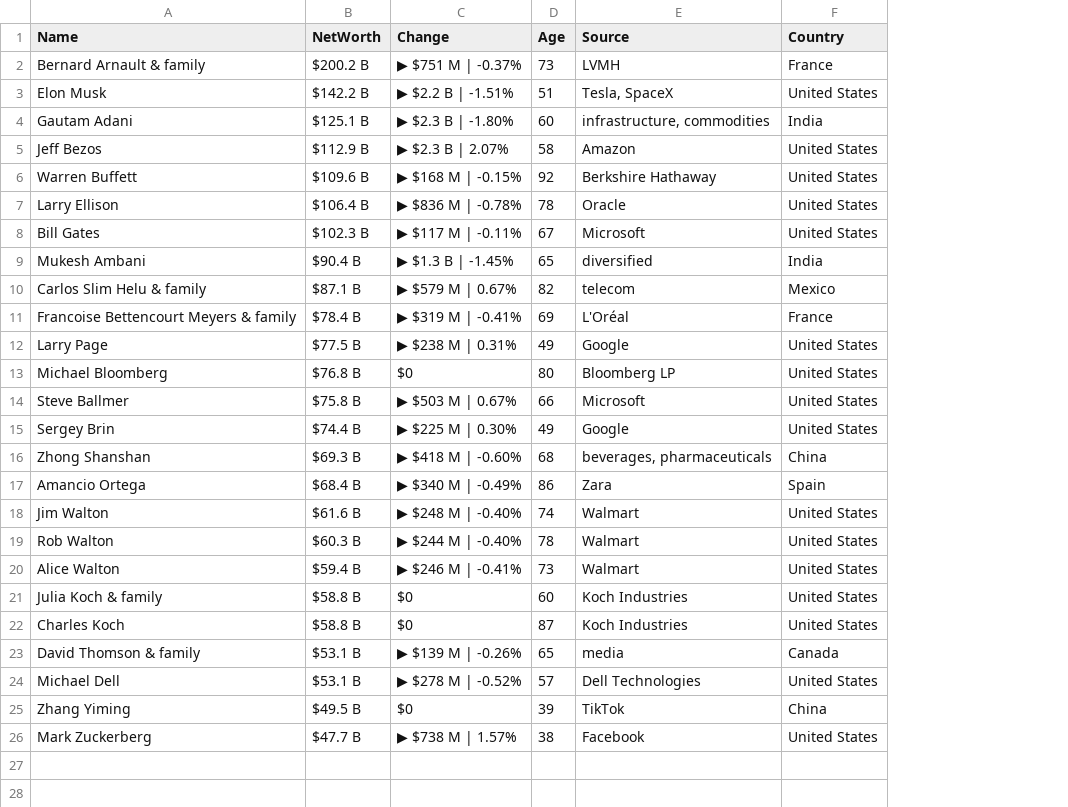
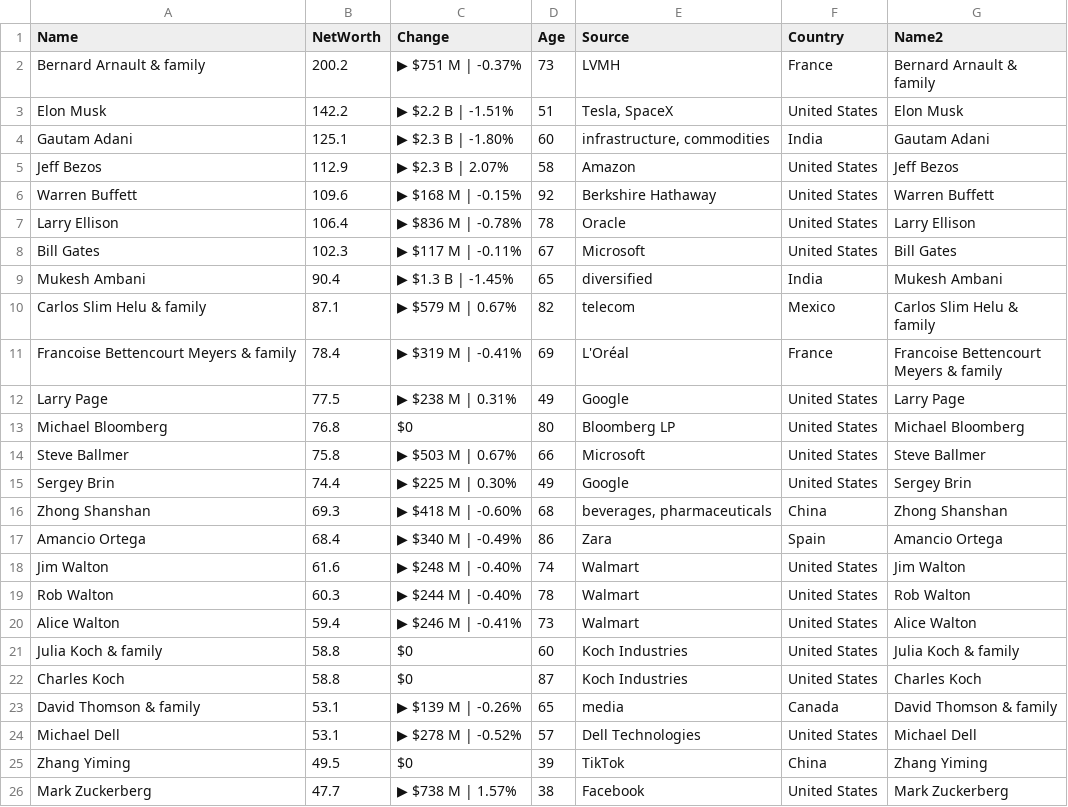
Before and after one commit to ckr4/bnaires, a CSV file: bnaires/data.csv, drawn as a sheet; ↵ is a line break in a cell; the diff names each change by its address in the sheet, - before the commit and + after, or states it on an @@ line.

Commit message:
update bnaires

```diff
--- a/bnaires/data.csv
+++ b/bnaires/data.csv
+column G (Name2), rows 2-26: Bernard Arnault & ↵ family | Elon Musk | Gautam Adani | Jeff Bezos | Warren Buffett | Larry Ellison | Bill Gates | Mukesh Ambani | Carlos Slim Helu & ↵ family | Francoise Bettencourt ↵ Meyers & family | Larry Page | Michael Bloomberg | Steve Ballmer | Sergey Brin | Zhong Shanshan | Amancio Ortega | Jim Walton | Rob Walton | Alice Walton | Julia Koch & family | Charles Koch | David Thomson & family | Michael Dell | Zhang Yiming | Mark Zuckerberg
-B2 (NetWorth): $200.2 B
+B2 (NetWorth): 200.2
-B3 (NetWorth): $142.2 B
+B3 (NetWorth): 142.2
-B4 (NetWorth): $125.1 B
+B4 (NetWorth): 125.1
-B5 (NetWorth): $112.9 B
+B5 (NetWorth): 112.9
-B6 (NetWorth): $109.6 B
+B6 (NetWorth): 109.6
-B7 (NetWorth): $106.4 B
+B7 (NetWorth): 106.4
-B8 (NetWorth): $102.3 B
+B8 (NetWorth): 102.3
-B9 (NetWorth): $90.4 B
+B9 (NetWorth): 90.4
-B10 (NetWorth): $87.1 B
+B10 (NetWorth): 87.1
-B11 (NetWorth): $78.4 B
+B11 (NetWorth): 78.4
-B12 (NetWorth): $77.5 B
+B12 (NetWorth): 77.5
-B13 (NetWorth): $76.8 B
+B13 (NetWorth): 76.8
-B14 (NetWorth): $75.8 B
+B14 (NetWorth): 75.8
-B15 (NetWorth): $74.4 B
+B15 (NetWorth): 74.4
-B16 (NetWorth): $69.3 B
+B16 (NetWorth): 69.3
-B17 (NetWorth): $68.4 B
+B17 (NetWorth): 68.4
-B18 (NetWorth): $61.6 B
+B18 (NetWorth): 61.6
-B19 (NetWorth): $60.3 B
+B19 (NetWorth): 60.3
-B20 (NetWorth): $59.4 B
+B20 (NetWorth): 59.4
-B21:B22 (NetWorth): $58.8 B
+B21:B22 (NetWorth): 58.8
-B23:B24 (NetWorth): $53.1 B
+B23:B24 (NetWorth): 53.1
-B25 (NetWorth): $49.5 B
+B25 (NetWorth): 49.5
-B26 (NetWorth): $47.7 B
+B26 (NetWorth): 47.7
```
Also changed, not shown: 3 other files.
